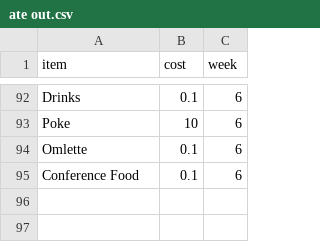
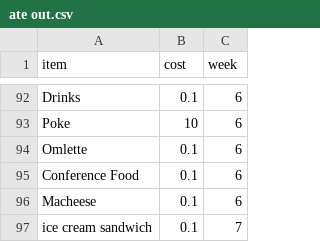
Before and after one commit to alzox/yummy, a CSV file: ate out.csv, drawn as a sheet; only a part is shown, gaps mark what is left out.

```diff
--- a/ate out.csv
+++ b/ate out.csv
@@ -95 +95,3 @@ Omlette,0.1,6
 Conference Food,0.1,6
+Macheese,0.1,6
+ice cream sandwich,0.1,7
```
Also changed, not shown: consumption.csv, current food.csv, 1 other file.
